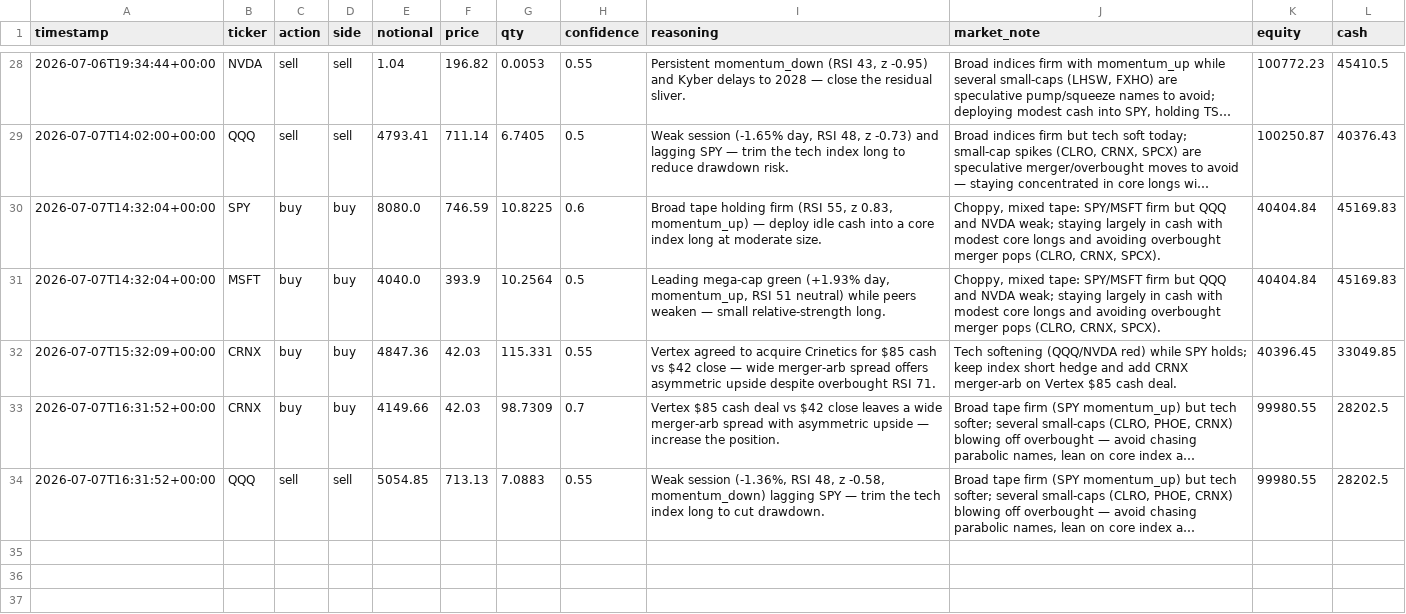
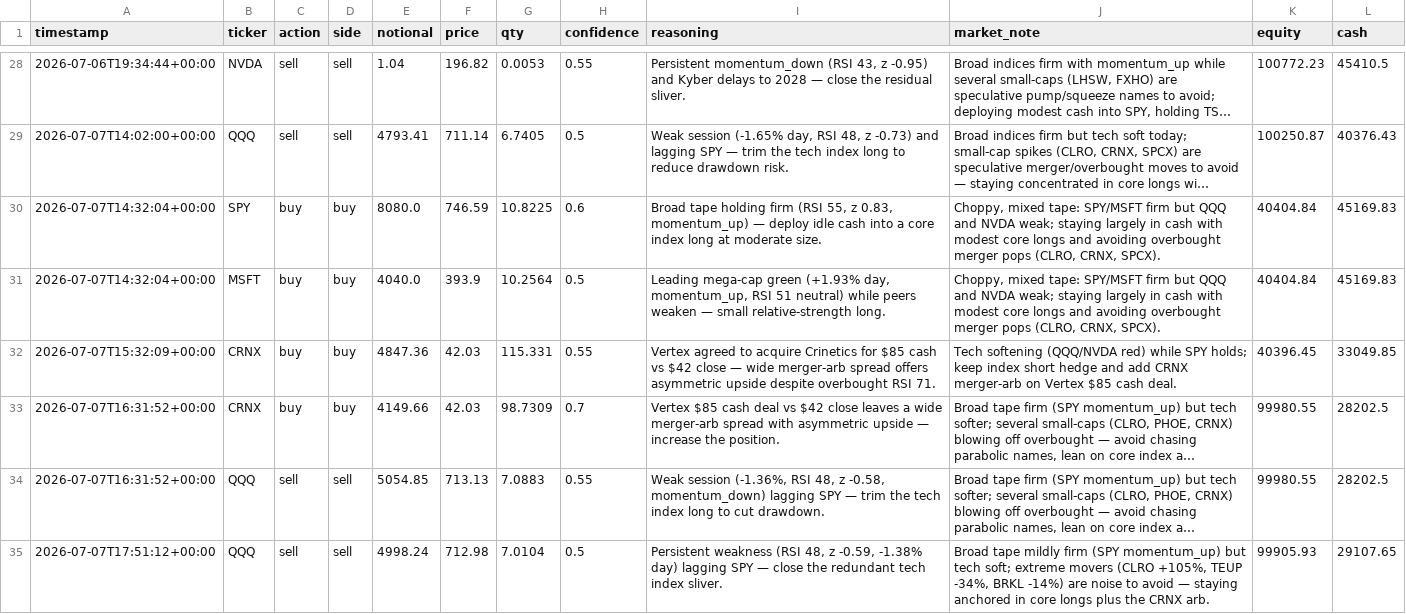
Before and after one commit to MaxNoddings/Alfred-Lite, a CSV file: trades.csv, drawn as a sheet; only a part is shown, gaps mark what is left out; long unchanged cells end in …; the diff names each change by its address in the sheet, - before the commit and + after, or states it on an @@ line.

```diff
--- a/trades.csv
+++ b/trades.csv
+row 35: 2026-07-07T17:51:12+00:00 | QQQ | sell | sell | 4998.24 | 712.98 | 7.0104 | 0.5 | Persistent weakness (RSI 48, z -0.59, -1.38% day) lagging SPY — close the redundant tech index sliver. | Broad tape mildly firm (SPY momentum_up) but tech soft; extreme movers (CLRO +105%, TEUP -34%, BRKL -14%) are noise to avoid — staying anchored in core longs plus the CRNX arb. | 99905.93 | 29107.65
```
